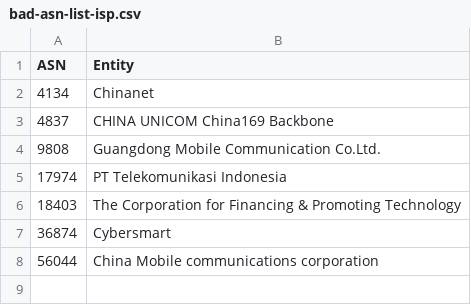
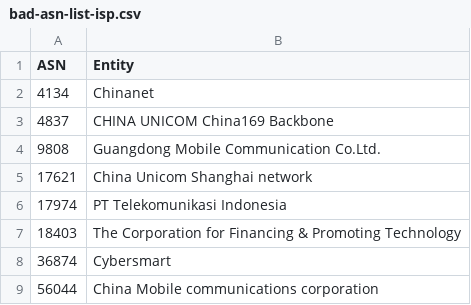
Before and after one commit to AndrewDaws/bad-asn-list, a CSV file: bad-asn-list-isp.csv, drawn as a sheet; the diff names each change by its address in the sheet, - before the commit and + after, or states it on an @@ line.

Commit message:
Added another China Unicom ASN to the ISP list.

```diff
--- a/bad-asn-list-isp.csv
+++ b/bad-asn-list-isp.csv
+row 5: 17621 | China Unicom Shanghai network
```
